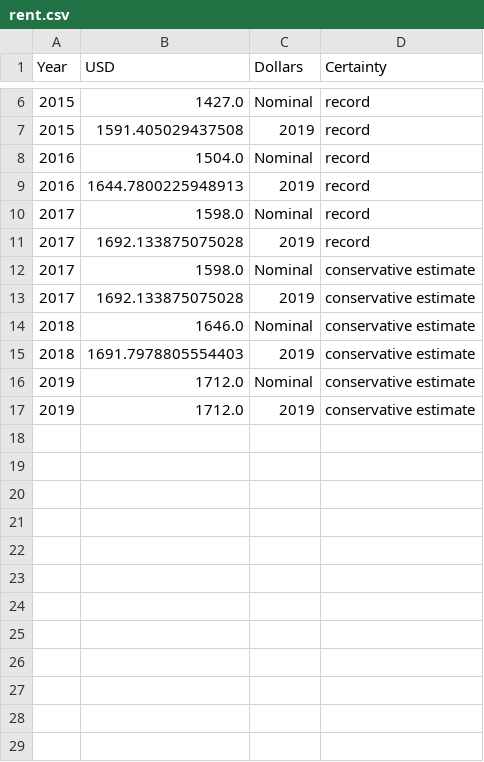
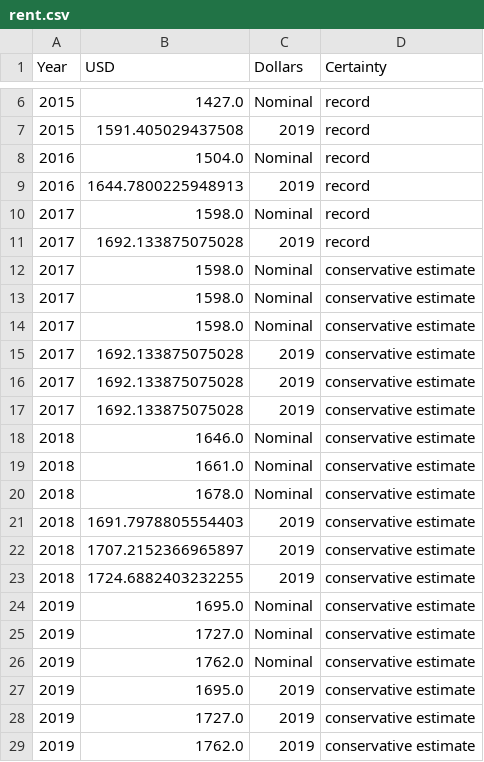
Before and after one commit to anthony-aylward/bisb-challenges, a CSV file: figure/rent.csv, drawn as a sheet; only a part is shown, gaps mark what is left out.

```diff
--- a/figure/rent.csv
+++ b/figure/rent.csv
@@ -12,6 +12,18 @@ Year,USD,Dollars,Certainty
 2017,1598.0,Nominal,conservative estimate
+2017,1598.0,Nominal,conservative estimate
+2017,1598.0,Nominal,conservative estimate
+2017,1692.133875075028,2019,conservative estimate
+2017,1692.133875075028,2019,conservative estimate
 2017,1692.133875075028,2019,conservative estimate
 2018,1646.0,Nominal,conservative estimate
+2018,1661.0,Nominal,conservative estimate
+2018,1678.0,Nominal,conservative estimate
 2018,1691.7978805554403,2019,conservative estimate
-2019,1712.0,Nominal,conservative estimate
-2019,1712.0,2019,conservative estimate
+2018,1707.2152366965897,2019,conservative estimate
+2018,1724.6882403232255,2019,conservative estimate
+2019,1695.0,Nominal,conservative estimate
+2019,1727.0,Nominal,conservative estimate
+2019,1762.0,Nominal,conservative estimate
+2019,1695.0,2019,conservative estimate
+2019,1727.0,2019,conservative estimate
+2019,1762.0,2019,conservative estimate
```
Also changed, not shown: figure/rent-as-fraction.csv, figure/stipend-after-rent.csv, 6 other files.
